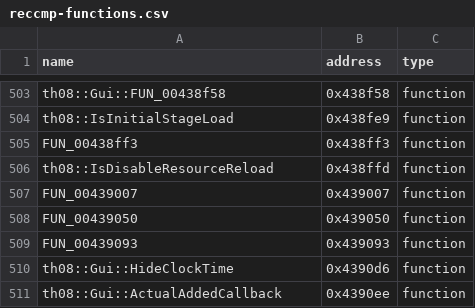
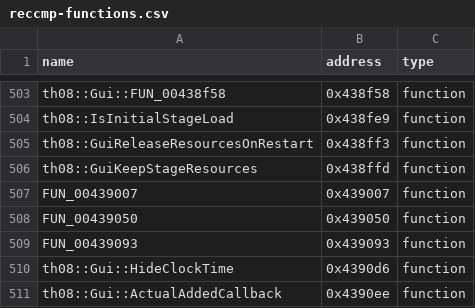
Before and after one commit to Swiizyu/th08, a CSV file: config/reccmp-functions.csv, drawn as a sheet; only a part is shown, gaps mark what is left out.

Commit message:
Gui: local flag wrappers 0x438ffd=GuiKeepStageResources(+0x16c), 0x438ff3=GuiReleaseResourcesOnRestart(+0x168); DeletedCallback/ActualAddedCallback call them (orig calls local wrappers, not hpp inlines)
Co-authored-by: arena-agent <297053741+arena-agent@users.noreply.github.com>

```diff
--- a/config/reccmp-functions.csv
+++ b/config/reccmp-functions.csv
@@ -504,4 +504,4 @@ th08::Gui::FUN_00438f58,0x438f58,function
 th08::IsInitialStageLoad,0x438fe9,function
-FUN_00438ff3,0x438ff3,function
-th08::IsDisableResourceReload,0x438ffd,function
+th08::GuiReleaseResourcesOnRestart,0x438ff3,function
+th08::GuiKeepStageResources,0x438ffd,function
 FUN_00439007,0x439007,function
```
Also changed, not shown: 1 other file.
